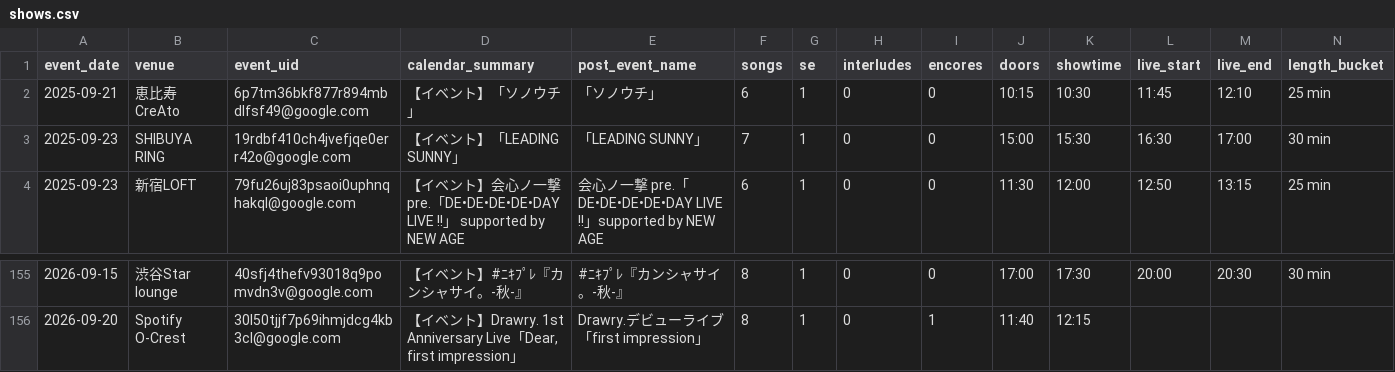
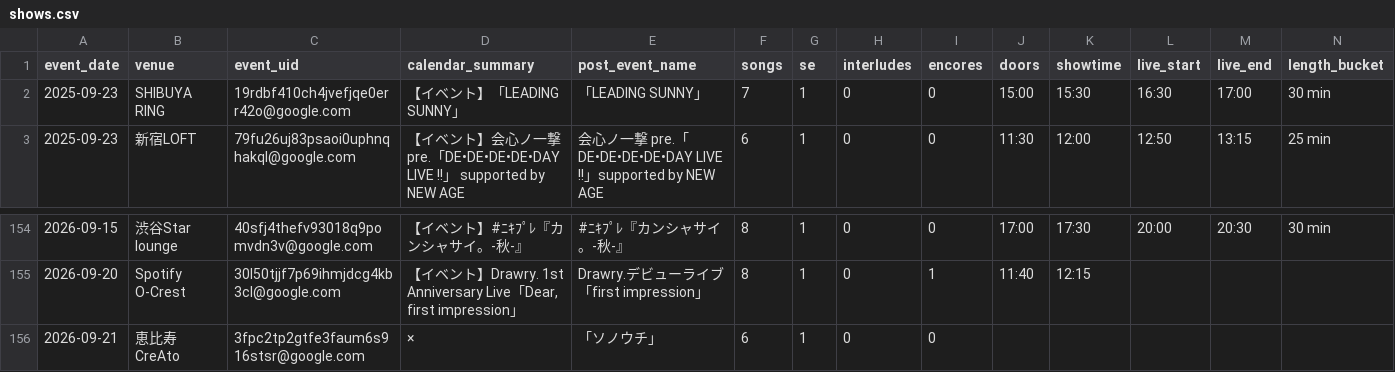
Before and after one commit to ganbaramen/drawrydb, a CSV file: data/generated/shows.csv, drawn as a sheet; only a part is shown, gaps mark what is left out; removed rows and columns are numbered as before the commit, all else as after; rows hold the shown columns only; the diff names each change by its address in the sheet, - before the commit and + after, or states it on an @@ line.

```diff
--- a/data/generated/shows.csv
+++ b/data/generated/shows.csv
-row 2: 2025-09-21 | 恵比寿CreAto | 6p7tm36bkf877r894mbdlfsf49@google.com | 【イベント】「ソノウチ」 | 「ソノウチ」 | 6 | 1 | 0 | 0 | 10:15 | 10:30 | 11:45 | 12:10 | 25 min
+row 156: 2026-09-21 | 恵比寿CreAto | 3fpc2tp2gtfe3faum6s916stsr@google.com | × | 「ソノウチ」 | 6 | 1 | 0 | 0
```
Also changed, not shown: data/generated/set_length_stats.csv, data/generated/setlists.csv, 3 other files.
